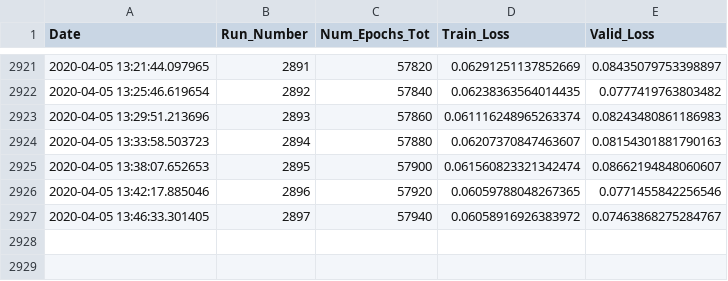
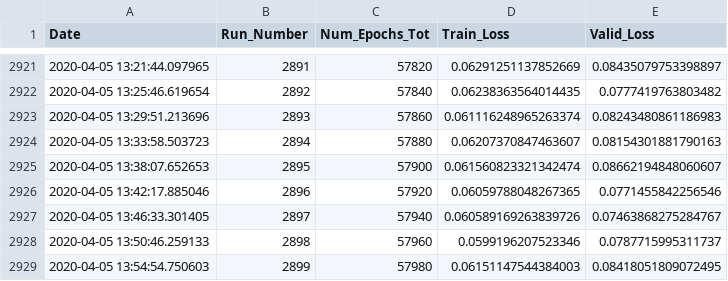
Before and after one commit to rashmi-raviprasad/springboard, a CSV file: faces_capstone2/train_log.csv, drawn as a sheet; only a part is shown, gaps mark what is left out.

Commit message:
trained_58560_of_141520_epochs

```diff
--- a/faces_capstone2/train_log.csv
+++ b/faces_capstone2/train_log.csv
@@ -2926,2 +2926,4 @@ Date,Run_Number,Num_Epochs_Tot,Train_Loss,Valid_Loss
 2020-04-05 13:42:17.885046,2896,57920,0.06059788048267365,0.0771455842256546
-2020-04-05 13:46:33.301405,2897,57940,0.06058916926383972,0.07463868275284767
+2020-04-05 13:46:33.301405,2897,57940,0.060589169263839726,0.07463868275284767
+2020-04-05 13:50:46.259133,2898,57960,0.0599196207523346,0.0787715995311737
+2020-04-05 13:54:54.750603,2899,57980,0.06151147544384003,0.08418051809072495
```
Also changed, not shown: 2 other files.
